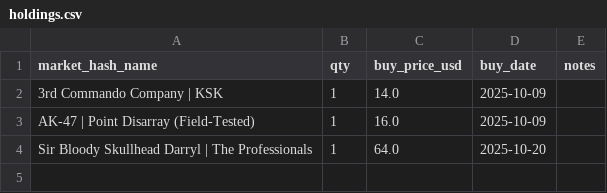
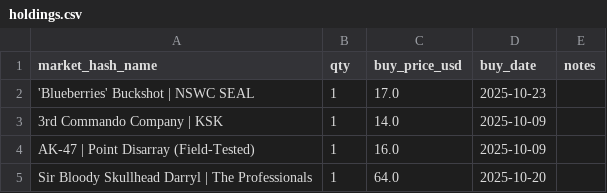
Before and after one commit to pierreledophin/cs2portfolio, a CSV file: data/elenocames/holdings.csv, drawn as a sheet; the diff names each change by its address in the sheet, - before the commit and + after, or states it on an @@ line.

Commit message:
rebuild holdings after BUY 'Blueberries' Buckshot | NSWC SEAL

```diff
--- a/data/elenocames/holdings.csv
+++ b/data/elenocames/holdings.csv
+row 2: 'Blueberries' Buckshot | NSWC SEAL | 1 | 17.0 | 2025-10-23
```
